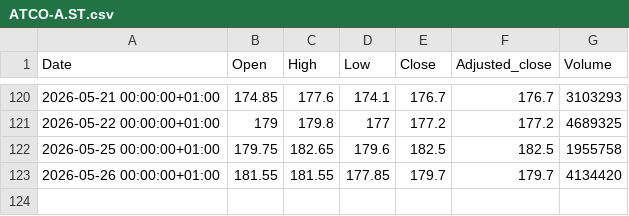
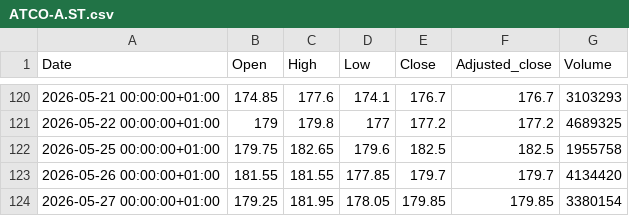
Before and after one commit to fredrikbromee/ace, a CSV file: data/stocks/ATCO-A.ST.csv, drawn as a sheet; only a part is shown, gaps mark what is left out; the diff names each change by its address in the sheet, - before the commit and + after, or states it on an @@ line.

```diff
--- a/data/stocks/ATCO-A.ST.csv
+++ b/data/stocks/ATCO-A.ST.csv
+row 124: 2026-05-27 00:00:00+01:00 | 179.25 | 181.95 | 178.05 | 179.85 | 179.85 | 3380154
```
Also changed, not shown: data/^OMX.csv, data/stocks/ATCO-B.ST.csv, 29 other files.
